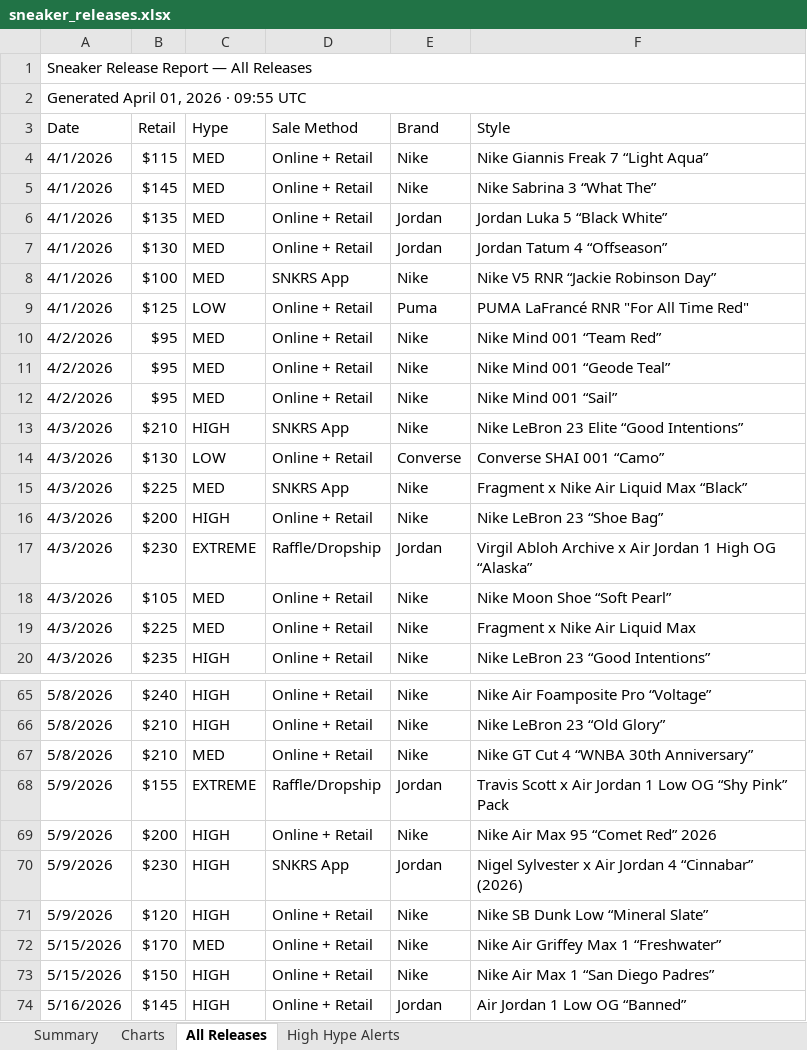
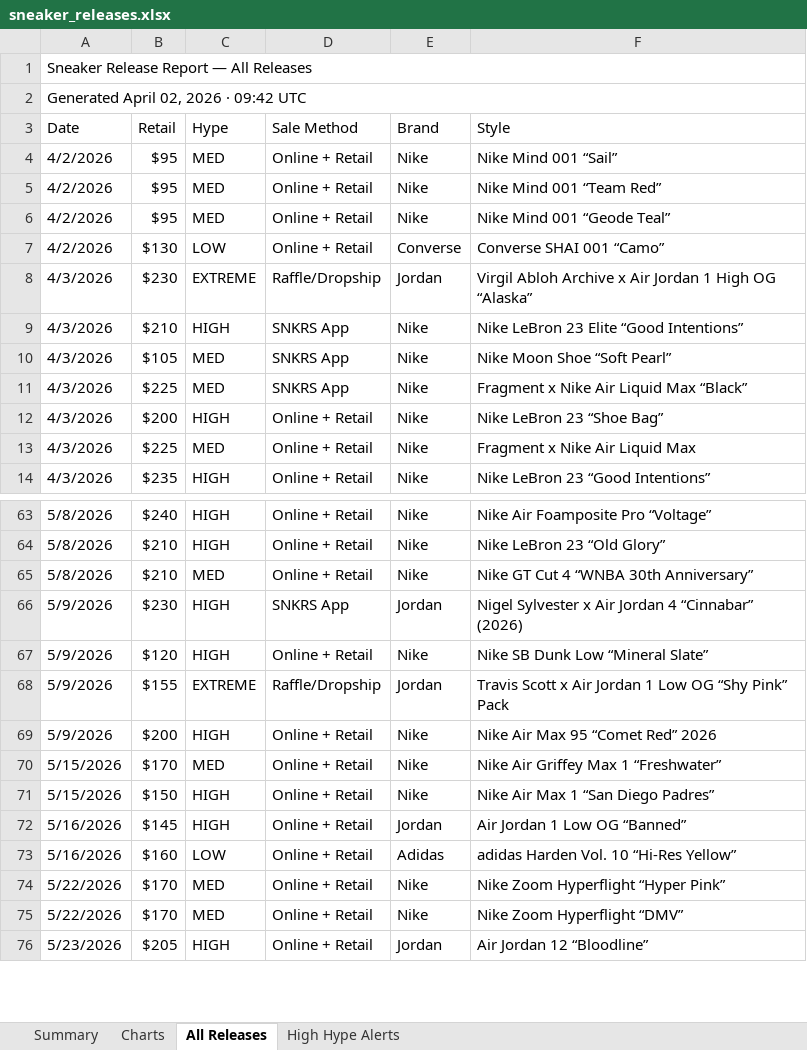
Before and after one commit to lordnader2002-sudo/Shoe-Tracker-v2, an Excel workbook: docs/data/sneaker_releases.xlsx, sheet All Releases, drawn as a sheet; only a part is shown, gaps mark what is left out; the shorter side is filled out with more unchanged rows; values as stored, in another font and other column widths than the file's, no cell formats; removed rows and columns are numbered as before the commit, all else as after; the diff covers the shown part only; the diff names each change by its address in the sheet, - before the commit and + after, or states it on an @@ line.

```diff
--- a/docs/data/sneaker_releases.xlsx (sheet All Releases)
+++ b/docs/data/sneaker_releases.xlsx (sheet All Releases)
-A2 (Date): Generated April 01, 2026 · 09:55 UTC
+A2 (Date): Generated April 02, 2026 · 09:42 UTC
-row 4: 4/1/2026 | $115 | MED | Online + Retail | Nike | Nike Giannis Freak 7 “Light Aqua”
-A4 (Date): 4/1/2026
+A4 (Date): 4/2/2026
-B4 (Retail): $145
+B4 (Retail): $95
-F4 (Style): Nike Sabrina 3 “What The”
+F4 (Style): Nike Mind 001 “Sail”
-row 6: 4/1/2026 | $135 | MED | Online + Retail | Jordan | Jordan Luka 5 “Black White”
-row 7: 4/1/2026 | $130 | MED | Online + Retail | Jordan | Jordan Tatum 4 “Offseason”
-row 8: 4/1/2026 | $100 | MED | SNKRS App | Nike | Nike V5 RNR “Jackie Robinson Day”
-row 9: 4/1/2026 | $125 | LOW | Online + Retail | Puma | PUMA LaFrancé RNR "For All Time Red"
-B7 (Retail): $95
+B7 (Retail): $130
-C7 (Hype): MED
+C7 (Hype): LOW
-E7 (Brand): Nike
+E7 (Brand): Converse
-F7 (Style): Nike Mind 001 “Sail”
+F7 (Style): Converse SHAI 001 “Camo”
@@ row 17 moved to row 8: 4/3/2026 @@
-row 14: 4/3/2026 | $130 | LOW | Online + Retail | Converse | Converse SHAI 001 “Camo”
+row 10: 4/3/2026 | $105 | MED | SNKRS App | Nike | Nike Moon Shoe “Soft Pearl”
-row 18: 4/3/2026 | $105 | MED | Online + Retail | Nike | Nike Moon Shoe “Soft Pearl”
@@ row 70 moved to row 66: 5/9/2026 @@
@@ row 71 moved to row 67: 5/9/2026 @@
```
Also changed, not shown: 9 added rows, 1 removed row, 7 moved rows and 8 edited cells elsewhere in this sheet, sheet Summary, sheet High Hype Alerts, sheet Charts, cell formats, charts or pictures, reports/sneaker_releases.xlsx, 1 other file.
